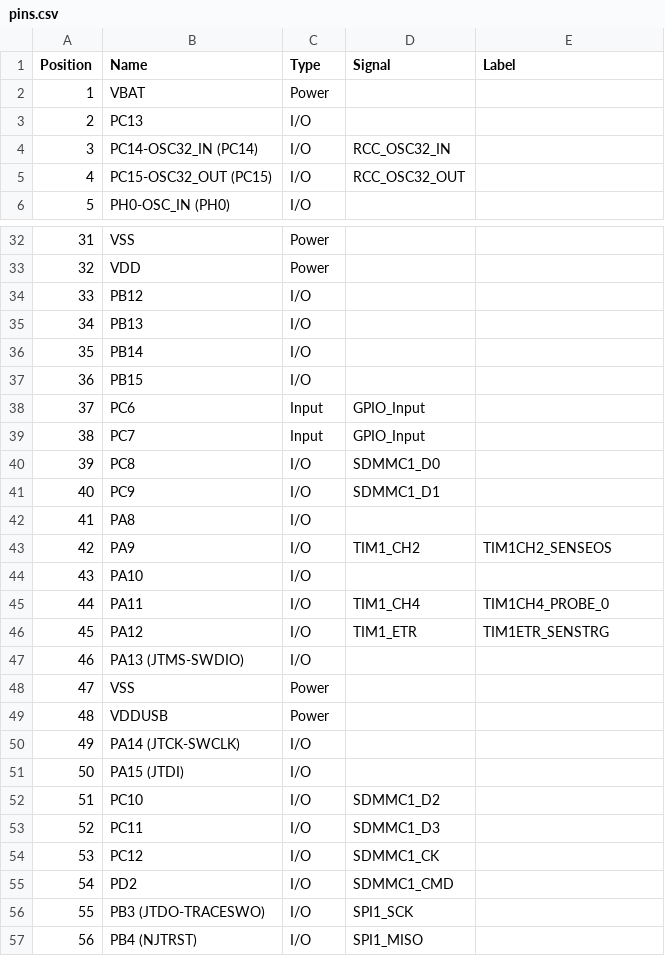
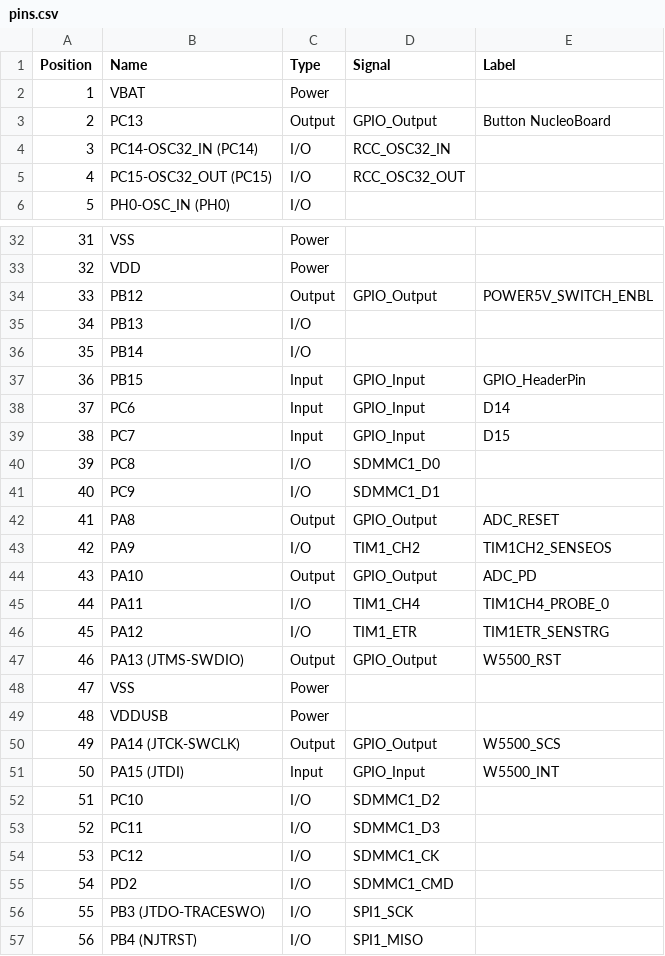
Before and after one commit to Helmholtz-UFZ/MiniSpecFirmware, a CSV file: software_devl/nukleo/minispec_CubeMX/pins.csv, drawn as a sheet; only a part is shown, gaps mark what is left out; the diff covers the shown part only.

```diff
--- a/software_devl/nukleo/minispec_CubeMX/pins.csv
+++ b/software_devl/nukleo/minispec_CubeMX/pins.csv
@@ -2,3 +2,3 @@
 "1","VBAT","Power","",""
-"2","PC13","I/O","",""
+"2","PC13","Output","GPIO_Output","Button NucleoBoard"
 "3","PC14-OSC32_IN (PC14)","I/O","RCC_OSC32_IN",""
@@ -33,20 +33,20 @@
 "32","VDD","Power","",""
-"33","PB12","I/O","",""
+"33","PB12","Output","GPIO_Output","POWER5V_SWITCH_ENBL"
 "34","PB13","I/O","",""
 "35","PB14","I/O","",""
-"36","PB15","I/O","",""
-"37","PC6","Input","GPIO_Input",""
-"38","PC7","Input","GPIO_Input",""
+"36","PB15","Input","GPIO_Input","GPIO_HeaderPin"
+"37","PC6","Input","GPIO_Input","D14"
+"38","PC7","Input","GPIO_Input","D15"
 "39","PC8","I/O","SDMMC1_D0",""
 "40","PC9","I/O","SDMMC1_D1",""
-"41","PA8","I/O","",""
+"41","PA8","Output","GPIO_Output","ADC_RESET"
 "42","PA9","I/O","TIM1_CH2","TIM1CH2_SENSEOS"
-"43","PA10","I/O","",""
+"43","PA10","Output","GPIO_Output","ADC_PD"
 "44","PA11","I/O","TIM1_CH4","TIM1CH4_PROBE_0"
 "45","PA12","I/O","TIM1_ETR","TIM1ETR_SENSTRG"
-"46","PA13 (JTMS-SWDIO)","I/O","",""
+"46","PA13 (JTMS-SWDIO)","Output","GPIO_Output","W5500_RST"
 "47","VSS","Power","",""
 "48","VDDUSB","Power","",""
-"49","PA14 (JTCK-SWCLK)","I/O","",""
-"50","PA15 (JTDI)","I/O","",""
+"49","PA14 (JTCK-SWCLK)","Output","GPIO_Output","W5500_SCS"
+"50","PA15 (JTDI)","Input","GPIO_Input","W5500_INT"
 "51","PC10","I/O","SDMMC1_D2",""
```
Also changed, not shown: 14 edited cells elsewhere in this file, 10 other files.
